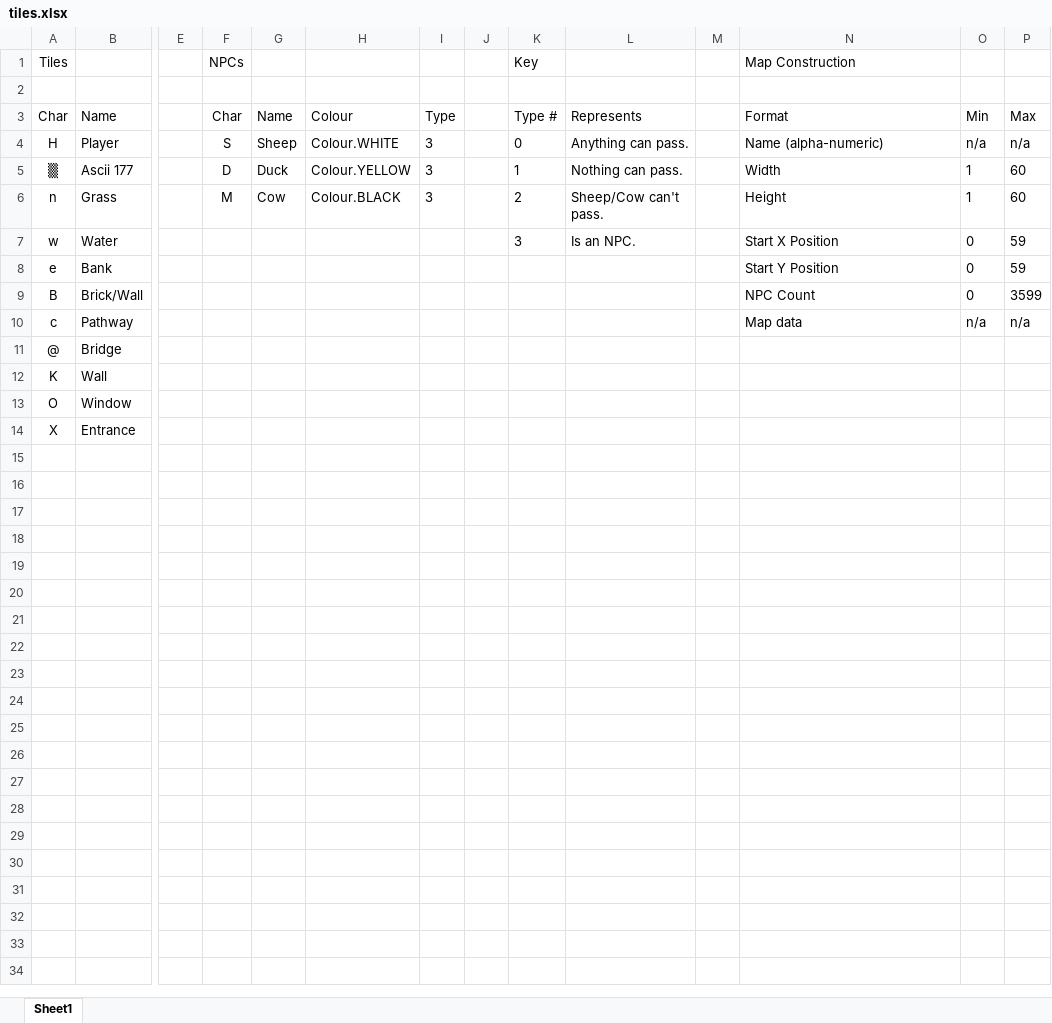
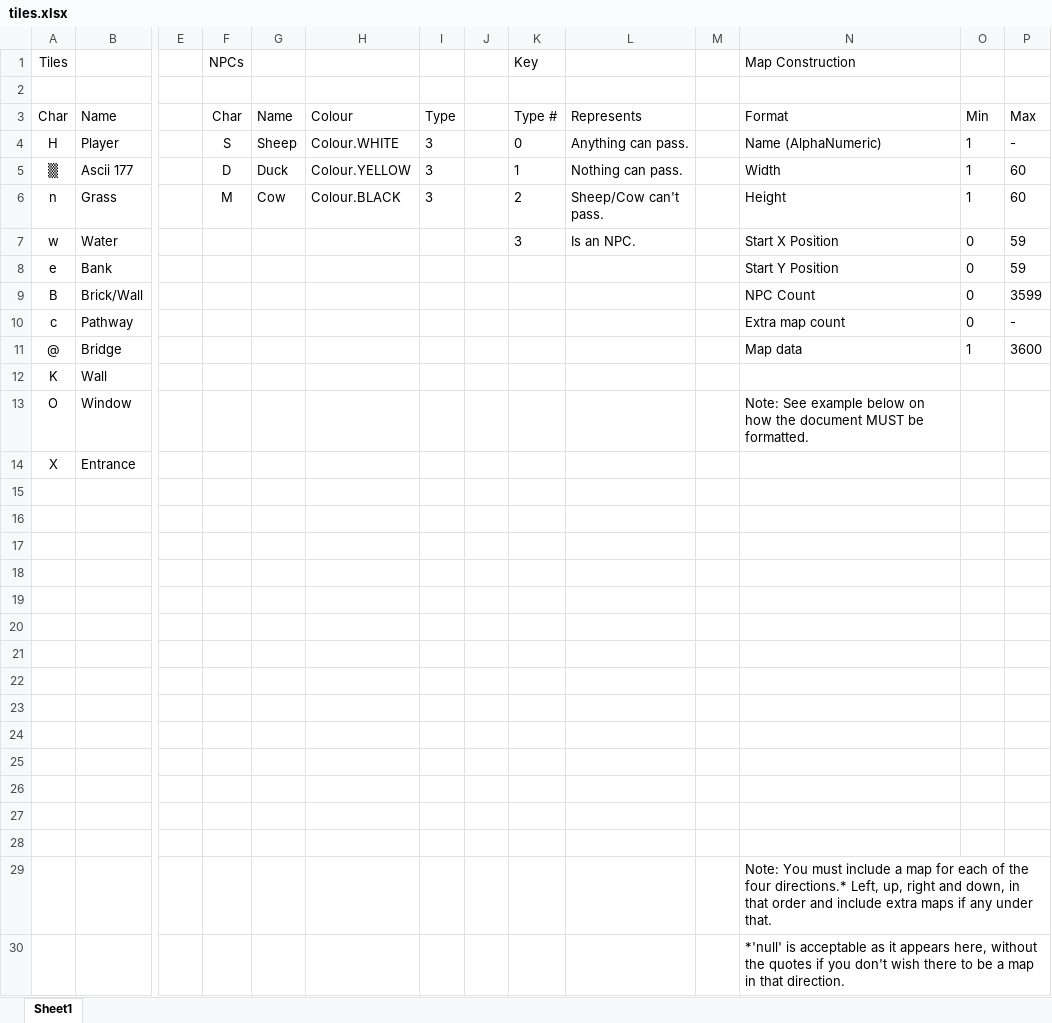
Before and after one commit to BasketBandit/RhythmMachine, an Excel workbook: src/resources/documentation/tiles.xlsx, sheet Sheet1, drawn as a sheet; only a part is shown, gaps mark what is left out; values as stored, in another font and other column widths than the file's, no borders; charts and pictures not drawn; rows hold the shown columns only; the diff names each change by its address in the sheet, - before the commit and + after, or states it on an @@ line.

Commit message:
updated documentation (0.8.0)

```diff
--- a/src/resources/documentation/tiles.xlsx (sheet Sheet1)
+++ b/src/resources/documentation/tiles.xlsx (sheet Sheet1)
-N4: Name (alpha-numeric)
+N4: Name (AlphaNumeric)
-O4: n/a
+O4: 1
-P4: n/a
+P4: -
-N10: Map data
+N10: Extra map count
-O10: n/a
+O10: 0
-P10: n/a
+P10: -
-N11: (empty)
+N11: Map data
-O11: (empty)
+O11: 1
-P11: (empty)
+P11: 3600
-N13: (empty)
+N13: Note: See example below on how the document MUST be formatted.
+row 15: (empty)
+row 16: (empty)
+row 17: (empty)
+row 18: (empty)
+row 19: (empty)
+row 20: (empty)
+row 21: (empty)
+row 22: (empty)
+row 23: (empty)
+row 24: (empty)
+row 25: (empty)
+row 26: (empty)
+row 27: (empty)
+row 28: (empty)
+row 29:  |  |  |  |  |  |  |  |  |  |  | Note: You must include a map for each of the four directions.* Left, up, right and down, in that order and include extra maps if any under that.
+row 30:  |  |  |  |  |  |  |  |  |  |  | *'null' is acceptable as it appears here, without the quotes if you don't wish there to be a map in that direction.
```
Also changed, not shown: charts or pictures, 8 other files.
